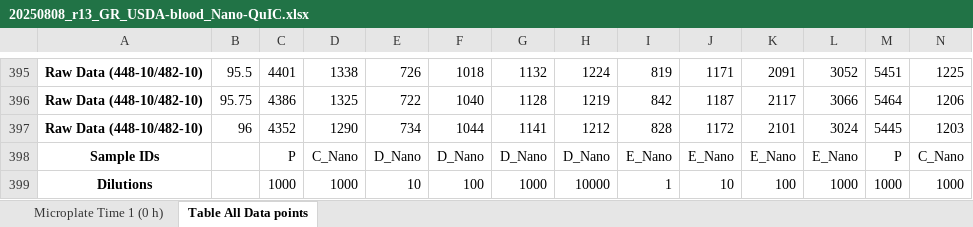
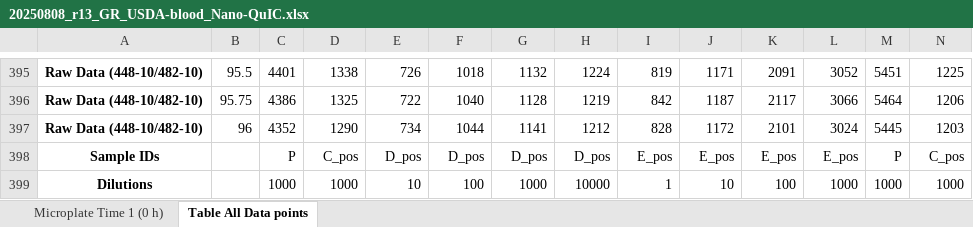
Before and after one commit to gage1145/usda-validation, an Excel workbook: raw/blood/20250808_r13_GR_USDA-blood_Nano-QuIC.xlsx, sheet Table All Data points, drawn as a sheet; only a part is shown, gaps mark what is left out; values as stored, in another font and other column widths than the file's, no borders; removed rows and columns are numbered as before the commit, all else as after; rows hold the shown columns only; the diff names each change by its address in the sheet, - before the commit and + after, or states it on an @@ line.

```diff
--- a/raw/blood/20250808_r13_GR_USDA-blood_Nano-QuIC.xlsx (sheet Table All Data points)
+++ b/raw/blood/20250808_r13_GR_USDA-blood_Nano-QuIC.xlsx (sheet Table All Data points)
-row 398: Sample IDs |  | P | C_Nano | D_Nano | D_Nano | D_Nano | D_Nano | E_Nano | E_Nano | E_Nano | E_Nano | P | C_Nano
+row 398: Sample IDs |  | P | C_pos | D_pos | D_pos | D_pos | D_pos | E_pos | E_pos | E_pos | E_pos | P | C_pos
```
Also changed, not shown: raw/blood/20250808_r12_GR_USDA-blood_Nano-QuIC.xlsx, raw/blood/20250808_r2_GR_USDA-blood_RT-QuIC.xlsx, 3 other files.
